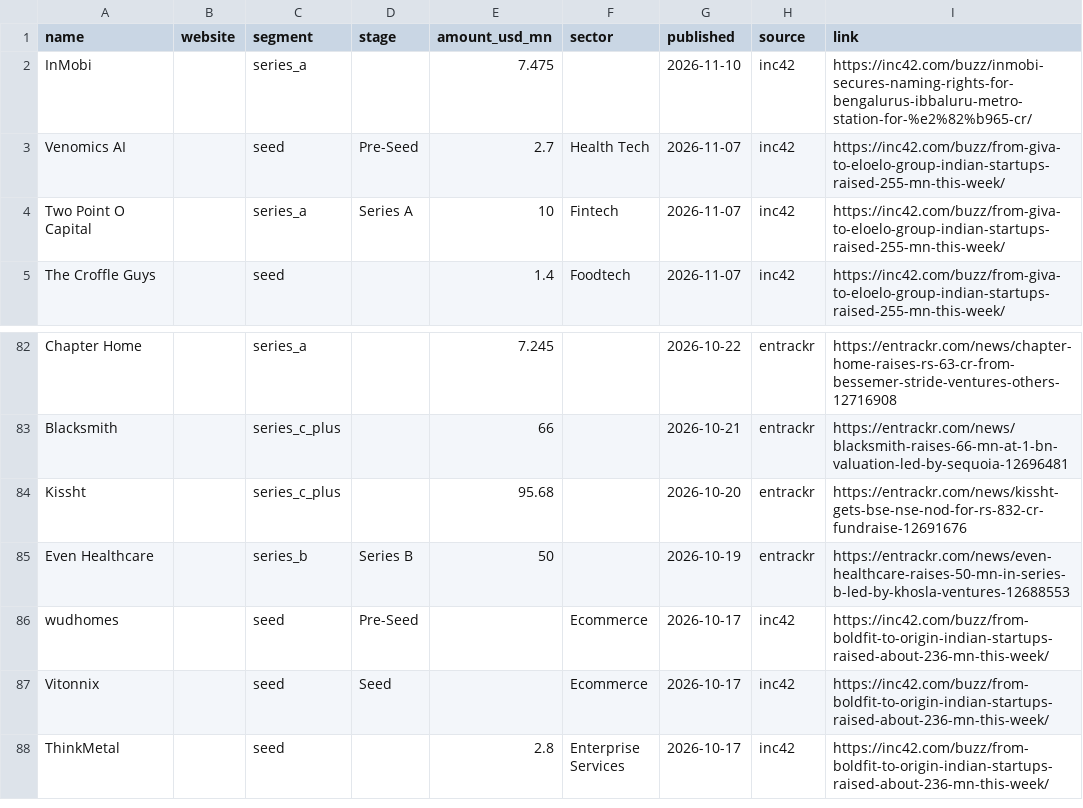
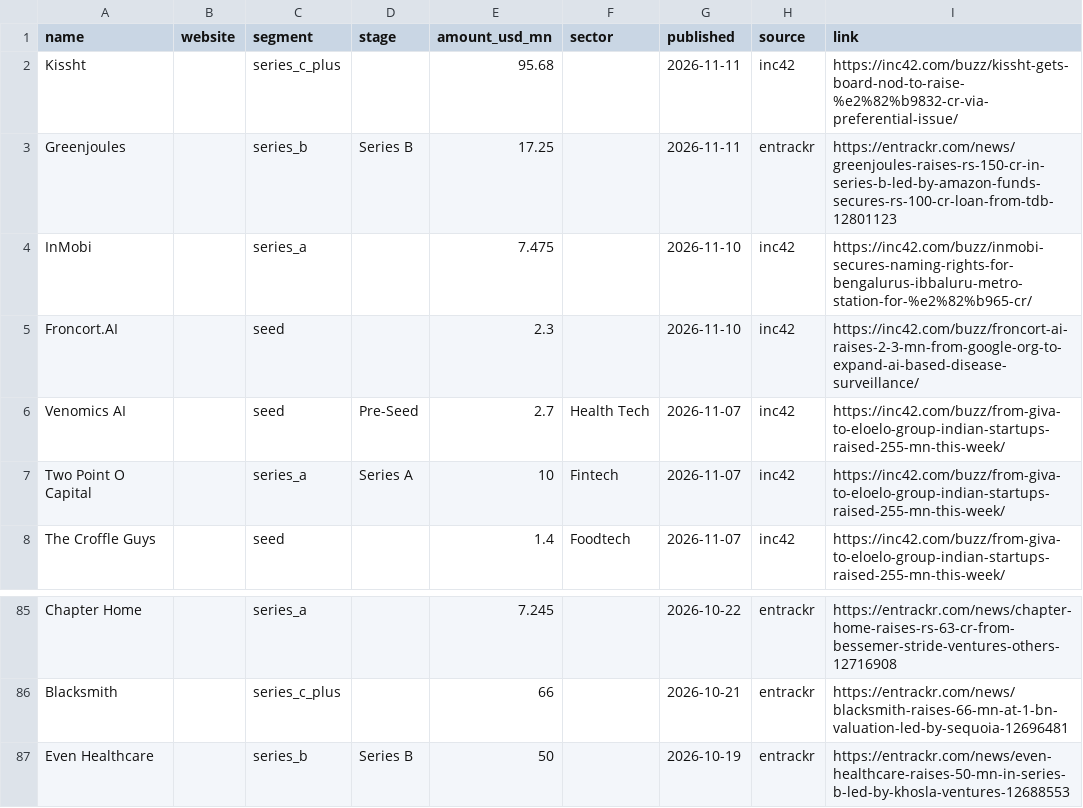
Before and after one commit to UbeshSiddiqui1234/GetANaukri, a CSV file: config/inputs/funding_news.csv, drawn as a sheet; only a part is shown, gaps mark what is left out; the shorter side is filled out with more unchanged rows; removed rows and columns are numbered as before the commit, all else as after; the diff names each change by its address in the sheet, - before the commit and + after, or states it on an @@ line.

```diff
--- a/config/inputs/funding_news.csv
+++ b/config/inputs/funding_news.csv
+row 2: Kissht |  | series_c_plus |  | 95.68 |  | 2026-11-11 | inc42 | https://inc42.com/buzz/kissht-gets-board-nod-to-raise-%e2%82%b9832-cr-via-preferential-issue/
+row 3: Greenjoules |  | series_b | Series B | 17.25 |  | 2026-11-11 | entrackr | https://entrackr.com/news/greenjoules-raises-rs-150-cr-in-series-b-led-by-amazon-funds-secures-rs-100-cr-loan-from-tdb-12801123
+row 5: Froncort.AI |  | seed |  | 2.3 |  | 2026-11-10 | inc42 | https://inc42.com/buzz/froncort-ai-raises-2-3-mn-from-google-org-to-expand-ai-based-disease-surveillance/
-row 84: Kissht |  | series_c_plus |  | 95.68 |  | 2026-10-20 | entrackr | https://entrackr.com/news/kissht-gets-bse-nse-nod-for-rs-832-cr-fundraise-12691676
```
Also changed, not shown: config/company_meta.csv.
